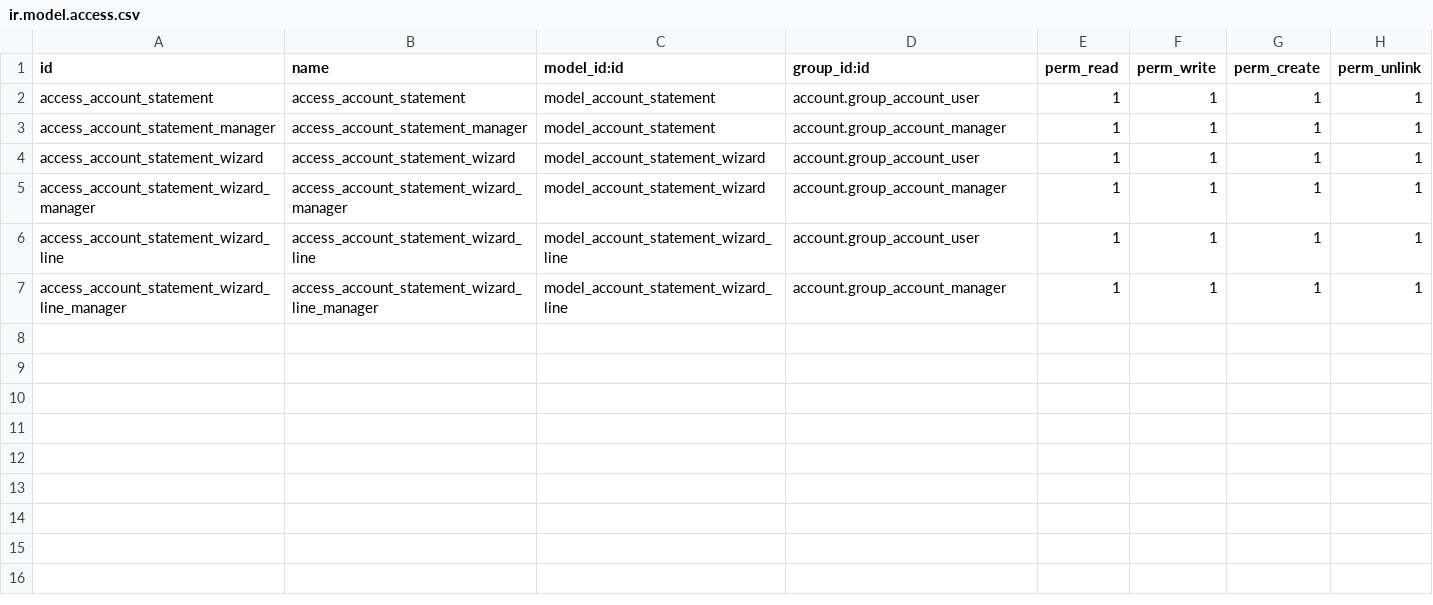
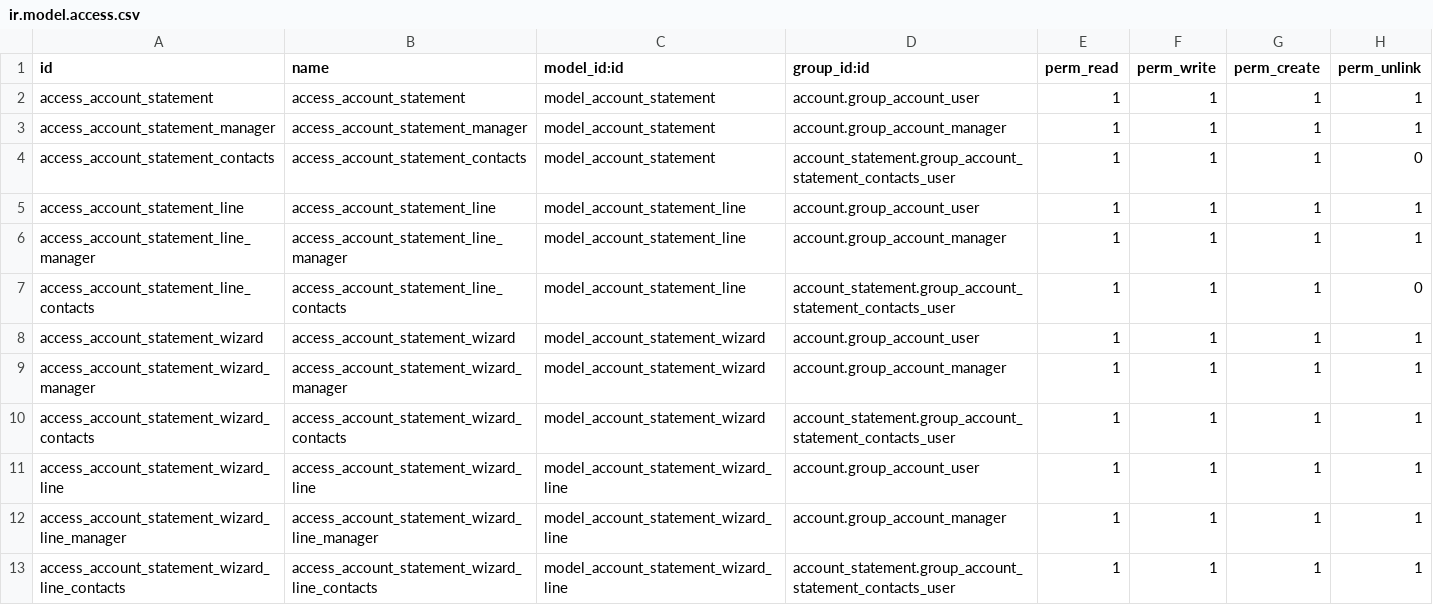
Before and after one commit to renbran/FINAL-ODOO-APPS, a CSV file: account_statement/security/ir.model.access.csv, drawn as a sheet.

```diff
--- a/account_statement/security/ir.model.access.csv
+++ b/account_statement/security/ir.model.access.csv
@@ -3,5 +3,11 @@ access_account_statement,access_account_statement,model_account_statement,accoun
 access_account_statement_manager,access_account_statement_manager,model_account_statement,account.group_account_manager,1,1,1,1
+access_account_statement_contacts,access_account_statement_contacts,model_account_statement,account_statement.group_account_statement_contacts_user,1,1,1,0
+access_account_statement_line,access_account_statement_line,model_account_statement_line,account.group_account_user,1,1,1,1
+access_account_statement_line_manager,access_account_statement_line_manager,model_account_statement_line,account.group_account_manager,1,1,1,1
+access_account_statement_line_contacts,access_account_statement_line_contacts,model_account_statement_line,account_statement.group_account_statement_contacts_user,1,1,1,0
 access_account_statement_wizard,access_account_statement_wizard,model_account_statement_wizard,account.group_account_user,1,1,1,1
 access_account_statement_wizard_manager,access_account_statement_wizard_manager,model_account_statement_wizard,account.group_account_manager,1,1,1,1
+access_account_statement_wizard_contacts,access_account_statement_wizard_contacts,model_account_statement_wizard,account_statement.group_account_statement_contacts_user,1,1,1,1
 access_account_statement_wizard_line,access_account_statement_wizard_line,model_account_statement_wizard_line,account.group_account_user,1,1,1,1
 access_account_statement_wizard_line_manager,access_account_statement_wizard_line_manager,model_account_statement_wizard_line,account.group_account_manager,1,1,1,1
+access_account_statement_wizard_line_contacts,access_account_statement_wizard_line_contacts,model_account_statement_wizard_line,account_statement.group_account_statement_contacts_user,1,1,1,1
```
Also changed, not shown: 13 other files.
